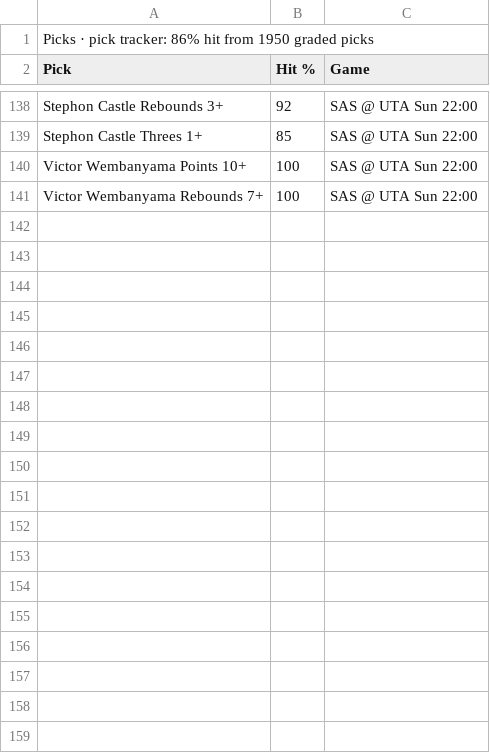
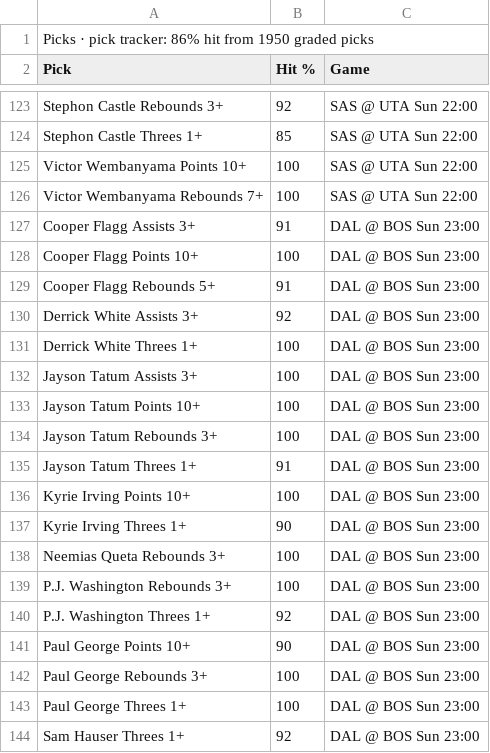
Before and after one commit to 7wilite7/Nba-Stats, a CSV file: out/PHONE_2627.csv, drawn as a sheet; only a part is shown, gaps mark what is left out; the diff covers the shown part only.

```diff
--- a/out/PHONE_2627.csv
+++ b/out/PHONE_2627.csv
@@ -141 +126,19 @@ Victor Wembanyama Points 10+,100,SAS @ UTA Sun 22:00
 Victor Wembanyama Rebounds 7+,100,SAS @ UTA Sun 22:00
+Cooper Flagg Assists 3+,91,DAL @ BOS Sun 23:00
+Cooper Flagg Points 10+,100,DAL @ BOS Sun 23:00
+Cooper Flagg Rebounds 5+,91,DAL @ BOS Sun 23:00
+Derrick White Assists 3+,92,DAL @ BOS Sun 23:00
+Derrick White Threes 1+,100,DAL @ BOS Sun 23:00
+Jayson Tatum Assists 3+,100,DAL @ BOS Sun 23:00
+Jayson Tatum Points 10+,100,DAL @ BOS Sun 23:00
+Jayson Tatum Rebounds 3+,100,DAL @ BOS Sun 23:00
+Jayson Tatum Threes 1+,91,DAL @ BOS Sun 23:00
+Kyrie Irving Points 10+,100,DAL @ BOS Sun 23:00
+Kyrie Irving Threes 1+,90,DAL @ BOS Sun 23:00
+Neemias Queta Rebounds 3+,100,DAL @ BOS Sun 23:00
+P.J. Washington Rebounds 3+,100,DAL @ BOS Sun 23:00
+P.J. Washington Threes 1+,92,DAL @ BOS Sun 23:00
+Paul George Points 10+,90,DAL @ BOS Sun 23:00
+Paul George Rebounds 3+,100,DAL @ BOS Sun 23:00
+Paul George Threes 1+,100,DAL @ BOS Sun 23:00
+Sam Hauser Threes 1+,92,DAL @ BOS Sun 23:00
```
Also changed, not shown: 20 added rows and 15 removed rows elsewhere in this file, out/GAMES_2627.csv, out/GAMES_blend.csv, 14 other files.
